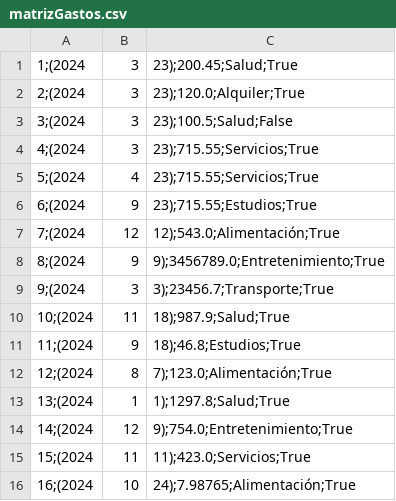
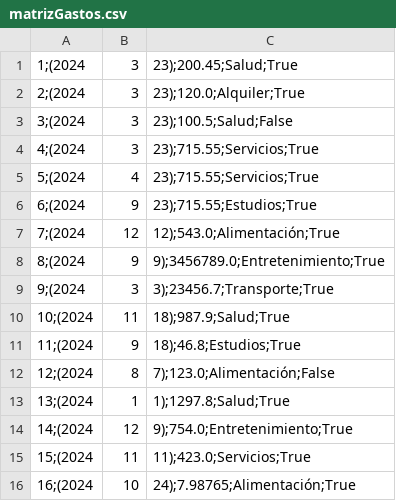
Before and after one commit to p8queen/uade-tp-progra-1, a CSV file: app_v3/matrizGastos.csv, drawn as a sheet.

Commit message:
Update matrizGastos.csv

```diff
--- a/app_v3/matrizGastos.csv
+++ b/app_v3/matrizGastos.csv
@@ -11,3 +11,3 @@
 11;(2024, 9, 18);46.8;Estudios;True
-12;(2024, 8, 7);123.0;Alimentación;True
+12;(2024, 8, 7);123.0;Alimentación;False
 13;(2024, 1, 1);1297.8;Salud;True
```
